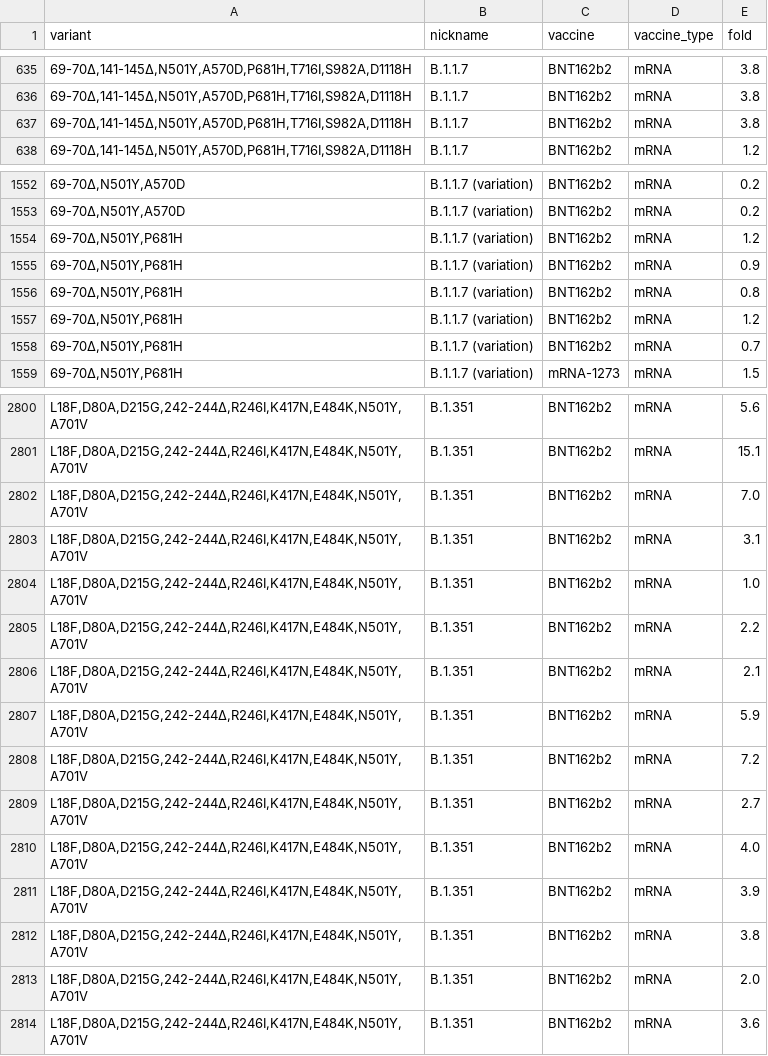
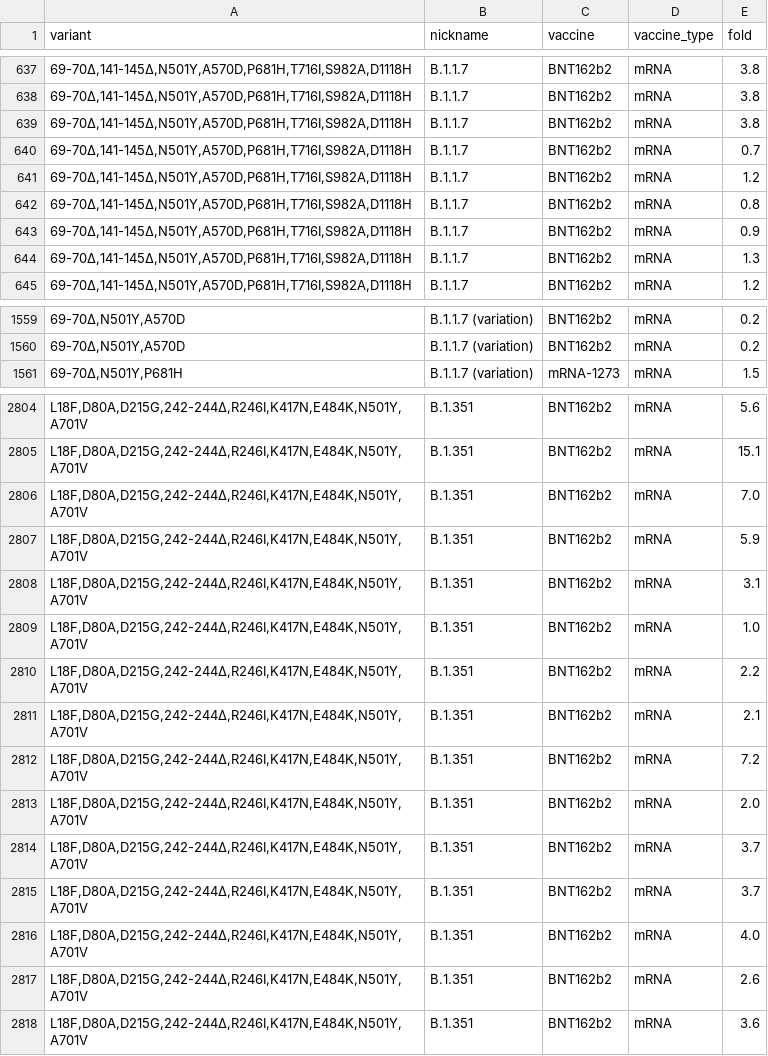
Before and after one commit to hivdb/covid-drdb-reports, a CSV file: report_tables/figure_variant_combo_vp.csv, drawn as a sheet; only a part is shown, gaps mark what is left out; the diff covers the shown part only.

Commit message:
update summary tables

```diff
--- a/report_tables/figure_variant_combo_vp.csv
+++ b/report_tables/figure_variant_combo_vp.csv
@@ -637,2 +639,7 @@
 "69-70∆,141-145∆,N501Y,A570D,P681H,T716I,S982A,D1118H",B.1.1.7,BNT162b2,mRNA,3.8
+"69-70∆,141-145∆,N501Y,A570D,P681H,T716I,S982A,D1118H",B.1.1.7,BNT162b2,mRNA,0.7
+"69-70∆,141-145∆,N501Y,A570D,P681H,T716I,S982A,D1118H",B.1.1.7,BNT162b2,mRNA,1.2
+"69-70∆,141-145∆,N501Y,A570D,P681H,T716I,S982A,D1118H",B.1.1.7,BNT162b2,mRNA,0.8
+"69-70∆,141-145∆,N501Y,A570D,P681H,T716I,S982A,D1118H",B.1.1.7,BNT162b2,mRNA,0.9
+"69-70∆,141-145∆,N501Y,A570D,P681H,T716I,S982A,D1118H",B.1.1.7,BNT162b2,mRNA,1.3
 "69-70∆,141-145∆,N501Y,A570D,P681H,T716I,S982A,D1118H",B.1.1.7,BNT162b2,mRNA,1.2
@@ -1553,7 +1560,2 @@
 "69-70∆,N501Y,A570D",B.1.1.7 (variation),BNT162b2,mRNA,0.2
-"69-70∆,N501Y,P681H",B.1.1.7 (variation),BNT162b2,mRNA,1.2
-"69-70∆,N501Y,P681H",B.1.1.7 (variation),BNT162b2,mRNA,0.9
-"69-70∆,N501Y,P681H",B.1.1.7 (variation),BNT162b2,mRNA,0.8
-"69-70∆,N501Y,P681H",B.1.1.7 (variation),BNT162b2,mRNA,1.2
-"69-70∆,N501Y,P681H",B.1.1.7 (variation),BNT162b2,mRNA,0.7
 "69-70∆,N501Y,P681H",B.1.1.7 (variation),mRNA-1273,mRNA,1.5
@@ -2802,2 +2806,3 @@
 "L18F,D80A,D215G,242-244∆,R246I,K417N,E484K,N501Y,A701V",B.1.351,BNT162b2,mRNA,7.0
+"L18F,D80A,D215G,242-244∆,R246I,K417N,E484K,N501Y,A701V",B.1.351,BNT162b2,mRNA,5.9
 "L18F,D80A,D215G,242-244∆,R246I,K417N,E484K,N501Y,A701V",B.1.351,BNT162b2,mRNA,3.1
@@ -2806,9 +2811,8 @@
 "L18F,D80A,D215G,242-244∆,R246I,K417N,E484K,N501Y,A701V",B.1.351,BNT162b2,mRNA,2.1
-"L18F,D80A,D215G,242-244∆,R246I,K417N,E484K,N501Y,A701V",B.1.351,BNT162b2,mRNA,5.9
 "L18F,D80A,D215G,242-244∆,R246I,K417N,E484K,N501Y,A701V",B.1.351,BNT162b2,mRNA,7.2
-"L18F,D80A,D215G,242-244∆,R246I,K417N,E484K,N501Y,A701V",B.1.351,BNT162b2,mRNA,2.7
-"L18F,D80A,D215G,242-244∆,R246I,K417N,E484K,N501Y,A701V",B.1.351,BNT162b2,mRNA,4.0
-"L18F,D80A,D215G,242-244∆,R246I,K417N,E484K,N501Y,A701V",B.1.351,BNT162b2,mRNA,3.9
-"L18F,D80A,D215G,242-244∆,R246I,K417N,E484K,N501Y,A701V",B.1.351,BNT162b2,mRNA,3.8
 "L18F,D80A,D215G,242-244∆,R246I,K417N,E484K,N501Y,A701V",B.1.351,BNT162b2,mRNA,2.0
+"L18F,D80A,D215G,242-244∆,R246I,K417N,E484K,N501Y,A701V",B.1.351,BNT162b2,mRNA,3.7
+"L18F,D80A,D215G,242-244∆,R246I,K417N,E484K,N501Y,A701V",B.1.351,BNT162b2,mRNA,3.7
+"L18F,D80A,D215G,242-244∆,R246I,K417N,E484K,N501Y,A701V",B.1.351,BNT162b2,mRNA,4.0
+"L18F,D80A,D215G,242-244∆,R246I,K417N,E484K,N501Y,A701V",B.1.351,BNT162b2,mRNA,2.6
 "L18F,D80A,D215G,242-244∆,R246I,K417N,E484K,N501Y,A701V",B.1.351,BNT162b2,mRNA,3.6
```
Also changed, not shown: 13 added rows and 5 moved rows elsewhere in this file, report_tables/figure_variant_combo_cp.csv, report_tables/figure_variant_combo_mab.csv, 47 other files.
